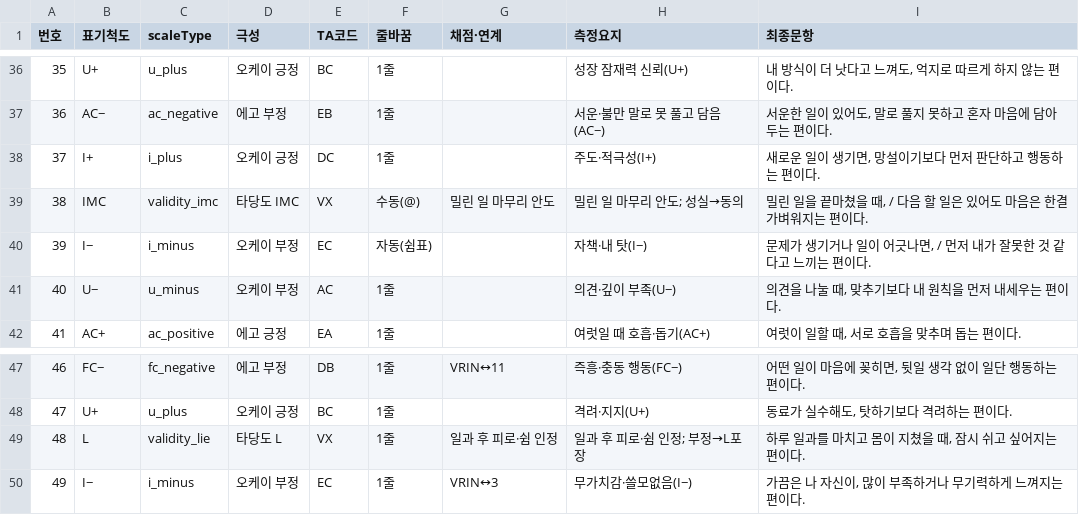
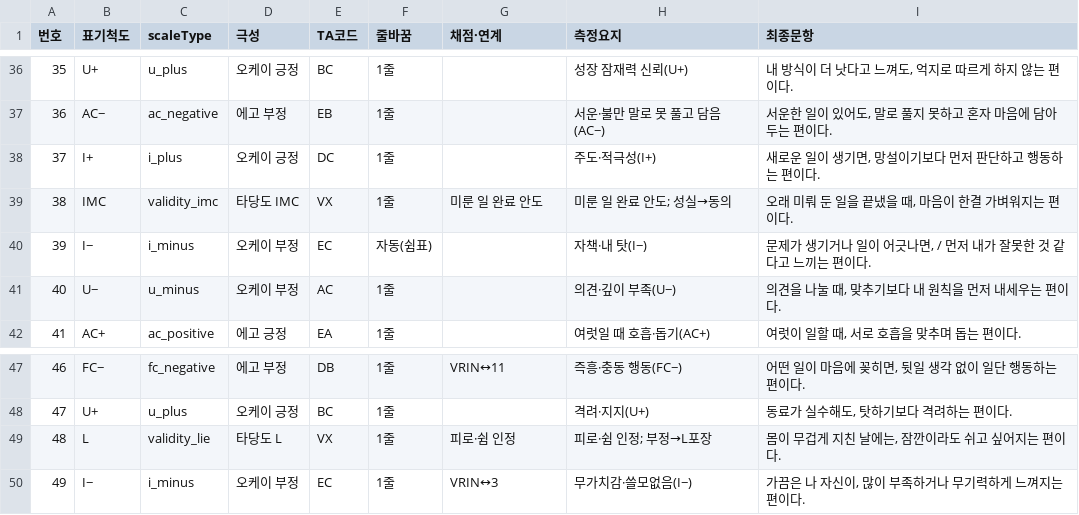
Before and after one commit to jomigata/wiz-coco, a TSV file: docs/internal-materials/ego-ok/items-99-final-catalog-ko.tsv, drawn as a sheet; only a part is shown, gaps mark what is left out.

```diff
--- a/docs/internal-materials/ego-ok/items-99-final-catalog-ko.tsv
+++ b/docs/internal-materials/ego-ok/items-99-final-catalog-ko.tsv
@@ -38,3 +38,3 @@
 37	I+	i_plus	오케이 긍정	DC	1줄		주도·적극성(I+)	새로운 일이 생기면, 망설이기보다 먼저 판단하고 행동하는 편이다.
-38	IMC	validity_imc	타당도 IMC	VX	수동(@)	밀린 일 마무리 안도	밀린 일 마무리 안도; 성실→동의	밀린 일을 끝마쳤을 때, / 다음 할 일은 있어도 마음은 한결 가벼워지는 편이다.
+38	IMC	validity_imc	타당도 IMC	VX	1줄	미룬 일 완료 안도	미룬 일 완료 안도; 성실→동의	오래 미뤄 둔 일을 끝냈을 때, 마음이 한결 가벼워지는 편이다.
 39	I−	i_minus	오케이 부정	EC	자동(쉼표)		자책·내 탓(I−)	문제가 생기거나 일이 어긋나면, / 먼저 내가 잘못한 것 같다고 느끼는 편이다.
@@ -48,3 +48,3 @@
 47	U+	u_plus	오케이 긍정	BC	1줄		격려·지지(U+)	동료가 실수해도, 탓하기보다 격려하는 편이다.
-48	L	validity_lie	타당도 L	VX	1줄	일과 후 피로·쉼 인정	일과 후 피로·쉼 인정; 부정→L포장	하루 일과를 마치고 몸이 지쳤을 때, 잠시 쉬고 싶어지는 편이다.
+48	L	validity_lie	타당도 L	VX	1줄	피로·쉼 인정	피로·쉼 인정; 부정→L포장	몸이 무겁게 지친 날에는, 잠깐이라도 쉬고 싶어지는 편이다.
 49	I−	i_minus	오케이 부정	EC	1줄	VRIN↔3	무가치감·쓸모없음(I−)	가끔은 나 자신이, 많이 부족하거나 무기력하게 느껴지는 편이다.
```
Also changed, not shown: docs/internal-materials/ego-ok/items-99-source.tsv, 3 other files.
